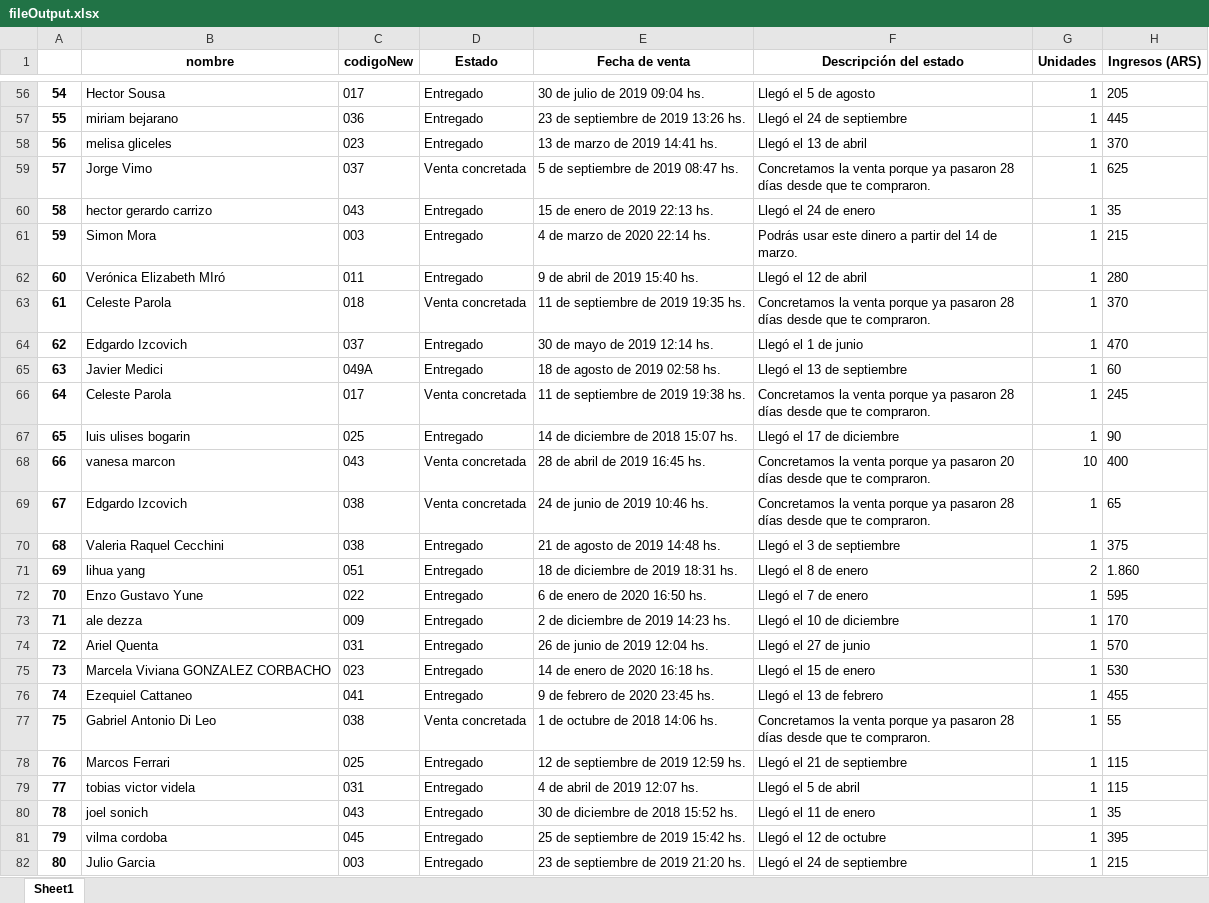
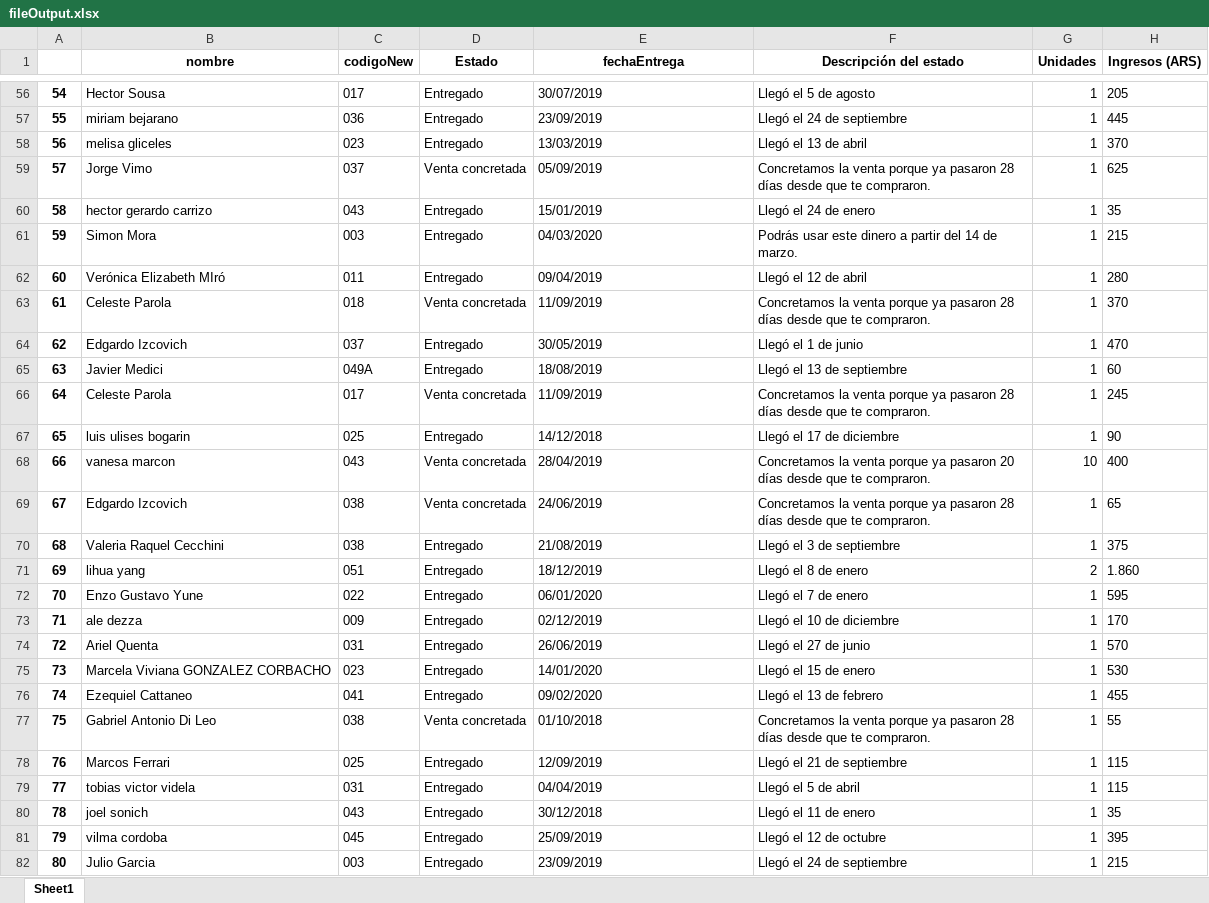
Before and after one commit to Gtestino92/ScriptsPythonOntivero, an Excel workbook: fileOutput.xlsx, sheet Sheet1, drawn as a sheet; only a part is shown, gaps mark what is left out; values as stored, in another font and other column widths than the file's, no borders; the diff covers the shown part only; the diff names each change by its address in the sheet, - before the commit and + after, or states it on an @@ line.

Commit message:
paso fecha entrega

```diff
--- a/fileOutput.xlsx (sheet Sheet1)
+++ b/fileOutput.xlsx (sheet Sheet1)
-E1: Fecha de venta
+E1: fechaEntrega
-E56 (fechaEntrega): 30 de julio de 2019 09:04 hs.
+E56 (fechaEntrega): 30/07/2019
-E57 (fechaEntrega): 23 de septiembre de 2019 13:26 hs.
+E57 (fechaEntrega): 23/09/2019
-E58 (fechaEntrega): 13 de marzo de 2019 14:41 hs.
+E58 (fechaEntrega): 13/03/2019
-E59 (fechaEntrega): 5 de septiembre de 2019 08:47 hs.
+E59 (fechaEntrega): 05/09/2019
-E60 (fechaEntrega): 15 de enero de 2019 22:13 hs.
+E60 (fechaEntrega): 15/01/2019
-E61 (fechaEntrega): 4 de marzo de 2020 22:14 hs.
+E61 (fechaEntrega): 04/03/2020
-E62 (fechaEntrega): 9 de abril de 2019 15:40 hs.
+E62 (fechaEntrega): 09/04/2019
-E63 (fechaEntrega): 11 de septiembre de 2019 19:35 hs.
+E63 (fechaEntrega): 11/09/2019
-E64 (fechaEntrega): 30 de mayo de 2019 12:14 hs.
+E64 (fechaEntrega): 30/05/2019
-E65 (fechaEntrega): 18 de agosto de 2019 02:58 hs.
+E65 (fechaEntrega): 18/08/2019
-E66 (fechaEntrega): 11 de septiembre de 2019 19:38 hs.
+E66 (fechaEntrega): 11/09/2019
-E67 (fechaEntrega): 14 de diciembre de 2018 15:07 hs.
+E67 (fechaEntrega): 14/12/2018
-E68 (fechaEntrega): 28 de abril de 2019 16:45 hs.
+E68 (fechaEntrega): 28/04/2019
-E69 (fechaEntrega): 24 de junio de 2019 10:46 hs.
+E69 (fechaEntrega): 24/06/2019
-E70 (fechaEntrega): 21 de agosto de 2019 14:48 hs.
+E70 (fechaEntrega): 21/08/2019
-E71 (fechaEntrega): 18 de diciembre de 2019 18:31 hs.
+E71 (fechaEntrega): 18/12/2019
-E72 (fechaEntrega): 6 de enero de 2020 16:50 hs.
+E72 (fechaEntrega): 06/01/2020
-E73 (fechaEntrega): 2 de diciembre de 2019 14:23 hs.
+E73 (fechaEntrega): 02/12/2019
-E74 (fechaEntrega): 26 de junio de 2019 12:04 hs.
+E74 (fechaEntrega): 26/06/2019
-E75 (fechaEntrega): 14 de enero de 2020 16:18 hs.
+E75 (fechaEntrega): 14/01/2020
-E76 (fechaEntrega): 9 de febrero de 2020 23:45 hs.
+E76 (fechaEntrega): 09/02/2020
-E77 (fechaEntrega): 1 de octubre de 2018 14:06 hs.
+E77 (fechaEntrega): 01/10/2018
-E78 (fechaEntrega): 12 de septiembre de 2019 12:59 hs.
+E78 (fechaEntrega): 12/09/2019
-E79 (fechaEntrega): 4 de abril de 2019 12:07 hs.
+E79 (fechaEntrega): 04/04/2019
-E80 (fechaEntrega): 30 de diciembre de 2018 15:52 hs.
+E80 (fechaEntrega): 30/12/2018
-E81 (fechaEntrega): 25 de septiembre de 2019 15:42 hs.
+E81 (fechaEntrega): 25/09/2019
-E82 (fechaEntrega): 23 de septiembre de 2019 21:20 hs.
+E82 (fechaEntrega): 23/09/2019
```
Also changed, not shown: 132 edited cells elsewhere in this sheet, macetasInfo.xlsx, 1 other file.
